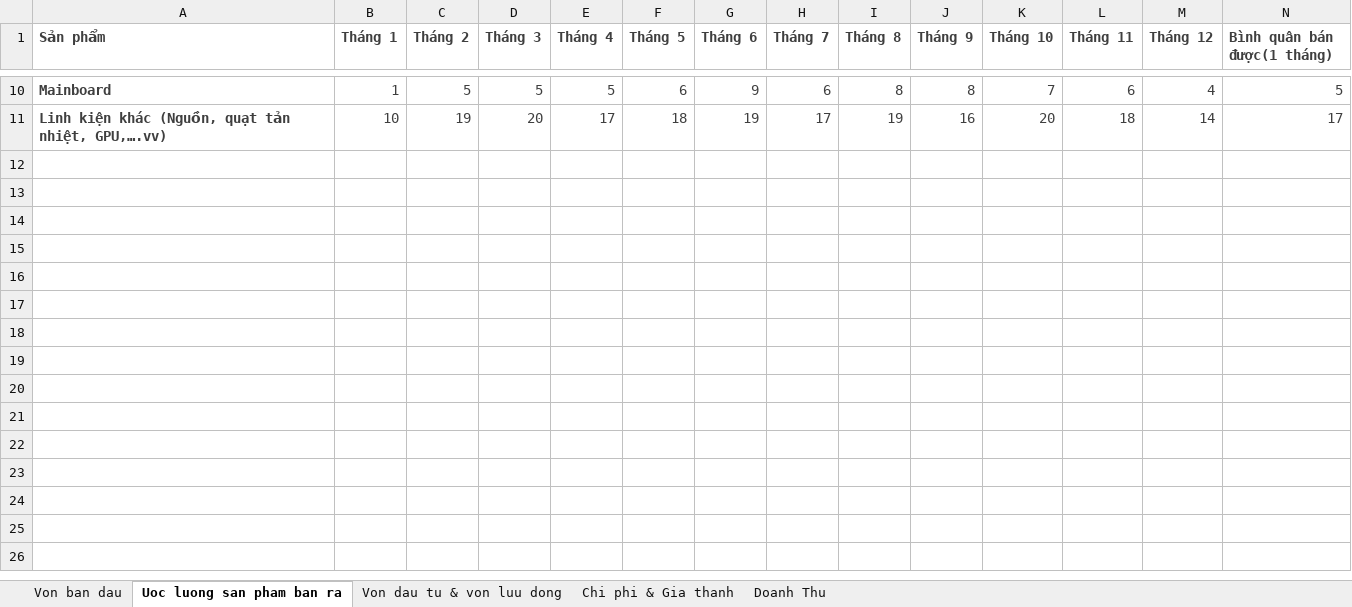
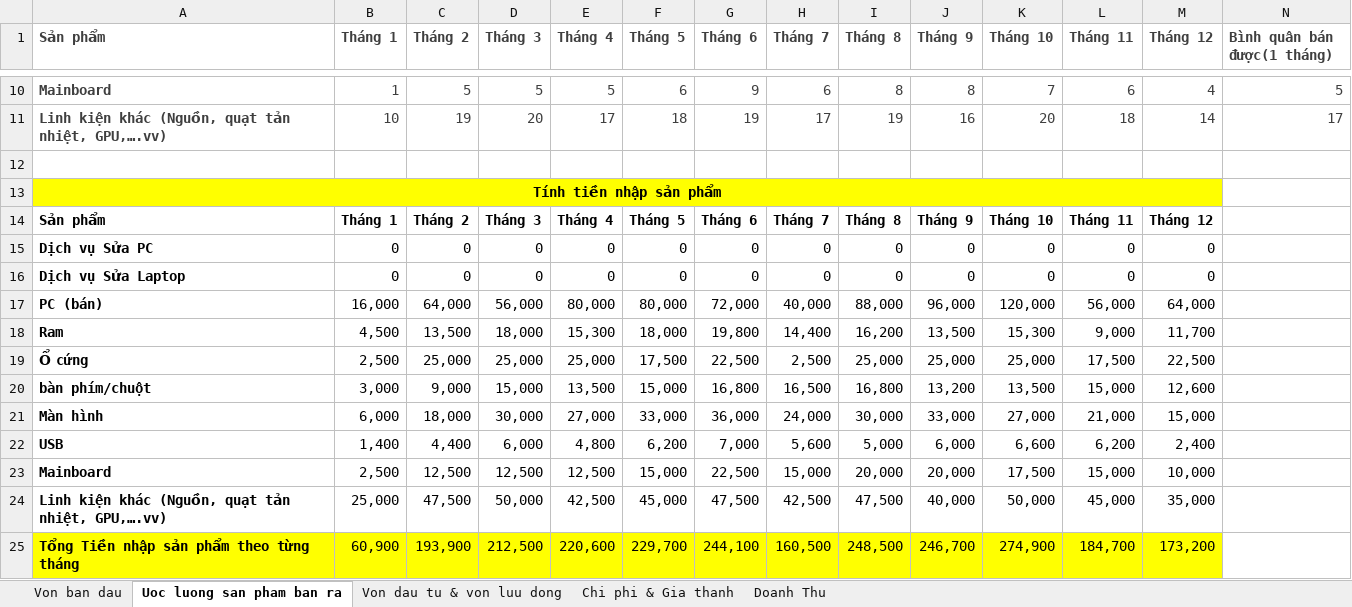
Before and after one commit to phantomkk/syb, an Excel workbook: Ke hoach ban hang.xlsx, sheet Uoc luong san pham ban ra, drawn as a sheet; only a part is shown, gaps mark what is left out; values as stored, in another font and other column widths than the file's, no borders; rows hold the shown columns only; the diff names each change by its address in the sheet, - before the commit and + after, or states it on an @@ line.

Commit message:
update phi nhap hang theo thang

```diff
--- a/Ke hoach ban hang.xlsx (sheet Uoc luong san pham ban ra)
+++ b/Ke hoach ban hang.xlsx (sheet Uoc luong san pham ban ra)
+row 13: Tính tiền nhập sản phẩm
+row 14: Sản phẩm | Tháng 1 | Tháng 2 | Tháng 3 | Tháng 4 | Tháng 5 | Tháng 6 | Tháng 7 | Tháng 8 | Tháng 9 | Tháng 10 | Tháng 11 | Tháng 12
+row 15: Dịch vụ Sửa PC | 0 | 0 | 0 | 0 | 0 | 0 | 0 | 0 | 0 | 0 | 0 | 0
+row 16: Dịch vụ Sửa Laptop | 0 | 0 | 0 | 0 | 0 | 0 | 0 | 0 | 0 | 0 | 0 | 0
+row 17: PC (bán) | 16,000 | 64,000 | 56,000 | 80,000 | 80,000 | 72,000 | 40,000 | 88,000 | 96,000 | 120,000 | 56,000 | 64,000
+row 18: Ram | 4,500 | 13,500 | 18,000 | 15,300 | 18,000 | 19,800 | 14,400 | 16,200 | 13,500 | 15,300 | 9,000 | 11,700
+row 19: Ổ cứng | 2,500 | 25,000 | 25,000 | 25,000 | 17,500 | 22,500 | 2,500 | 25,000 | 25,000 | 25,000 | 17,500 | 22,500
+row 20: bàn phím/chuột | 3,000 | 9,000 | 15,000 | 13,500 | 15,000 | 16,800 | 16,500 | 16,800 | 13,200 | 13,500 | 15,000 | 12,600
+row 21: Màn hình | 6,000 | 18,000 | 30,000 | 27,000 | 33,000 | 36,000 | 24,000 | 30,000 | 33,000 | 27,000 | 21,000 | 15,000
+row 22: USB | 1,400 | 4,400 | 6,000 | 4,800 | 6,200 | 7,000 | 5,600 | 5,000 | 6,000 | 6,600 | 6,200 | 2,400
+row 23: Mainboard | 2,500 | 12,500 | 12,500 | 12,500 | 15,000 | 22,500 | 15,000 | 20,000 | 20,000 | 17,500 | 15,000 | 10,000
+row 24: Linh kiện khác (Nguồn, quạt tản nhiệt, GPU,….vv) | 25,000 | 47,500 | 50,000 | 42,500 | 45,000 | 47,500 | 42,500 | 47,500 | 40,000 | 50,000 | 45,000 | 35,000
+row 25: Tổng Tiền nhập sản phẩm theo từng tháng | 60,900 | 193,900 | 212,500 | 220,600 | 229,700 | 244,100 | 160,500 | 248,500 | 246,700 | 274,900 | 184,700 | 173,200
```
